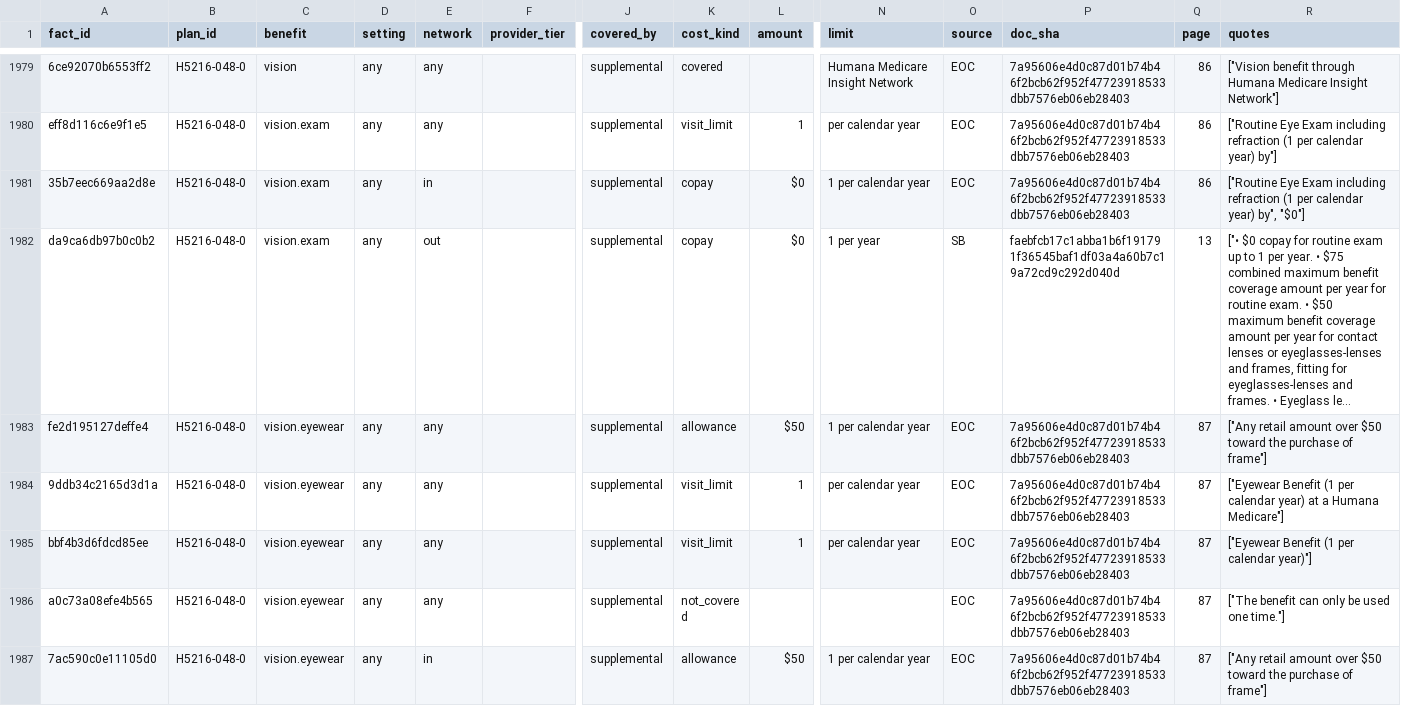
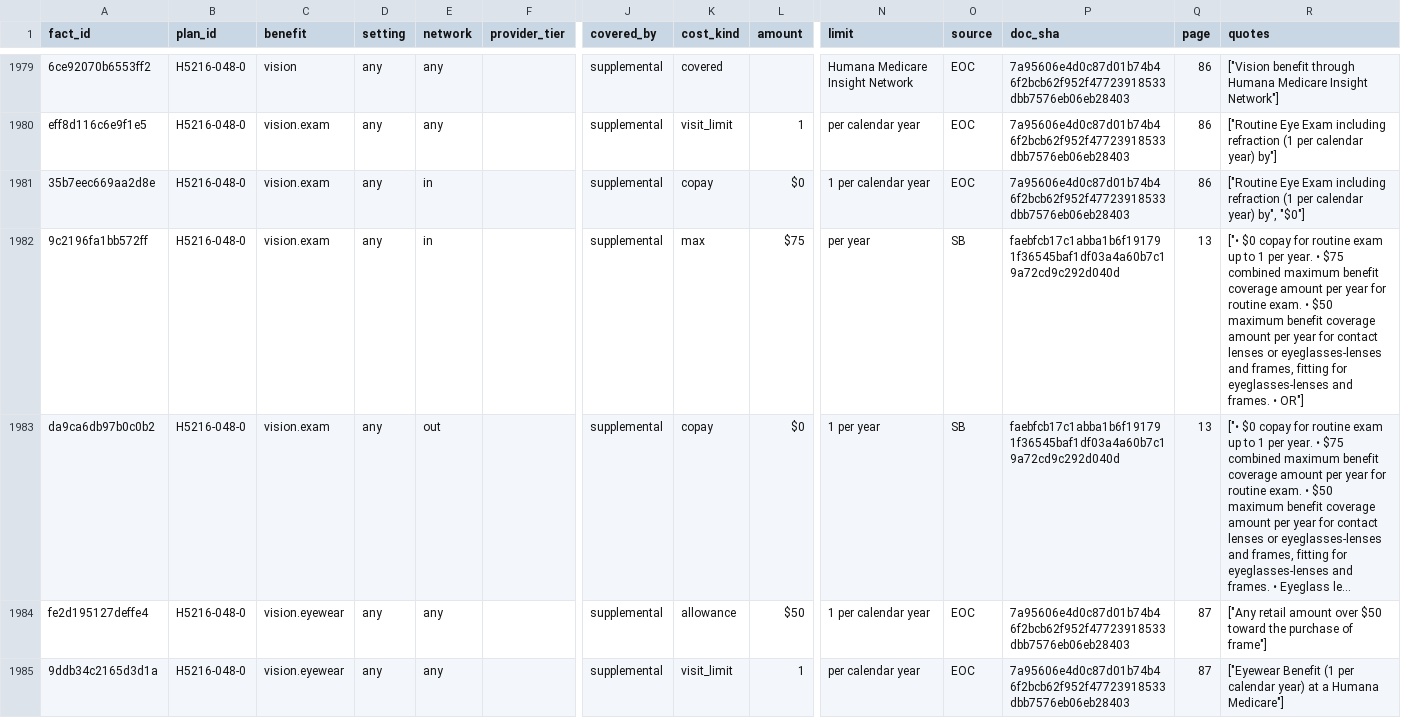
Before and after one commit to rosenhouse-bot-sandbox/shiba-data, a CSV file: data/2027/machine/reviewed_facts.csv, drawn as a sheet; only a part is shown, gaps mark what is left out; the shorter side is filled out with more unchanged rows; long unchanged cells end in …; rows hold the shown columns only; the diff covers the shown part only; the diff names each change by its address in the sheet, - before the commit and + after, or states it on an @@ line.

```diff
--- a/data/2027/machine/reviewed_facts.csv
+++ b/data/2027/machine/reviewed_facts.csv
+row 1982: 9c2196fa1bb572ff | H5216-048-0 | vision.exam | any | in |  | supplemental | max | $75 | per year | SB | faebfcb17c1abba1b6f191791f36545baf1df03a4a60b7c19a72cd9c292d040d | 13 | ["• $0 copay for routine exam up to 1 per year. • $75 combined maximum benefit coverage amount per year for routine exam. • $50 maximum benefit coverage amount per year for contact lenses or eyeglasses-lenses and frames, fitting for eyeglasses-lenses and frames. • OR"]
```
Also changed, not shown: 5 added rows elsewhere in this file, data/2027/generated/dvha.csv, 8 other files.
